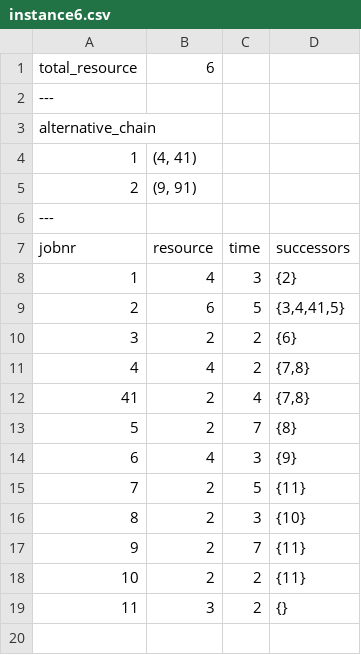
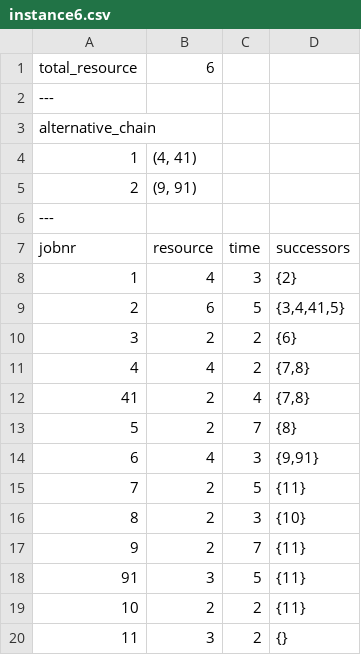
Before and after one commit to dasslerrr/RCPSP-with-Genetic-Algorithm, a CSV file: project_instances/instance6.csv, drawn as a sheet.

```diff
--- a/project_instances/instance6.csv
+++ b/project_instances/instance6.csv
@@ -13,3 +13,3 @@ jobnr,resource,time,successors
 5,2,7,{8}
-6,4,3,"{9}"
+6,4,3,"{9,91}"
 7,2,5,{11}
@@ -17,2 +17,3 @@ jobnr,resource,time,successors
 9,2,7,{11}
+91,3,5,{11}
 10,2,2,{11}
```
Also changed, not shown: 1 other file.
